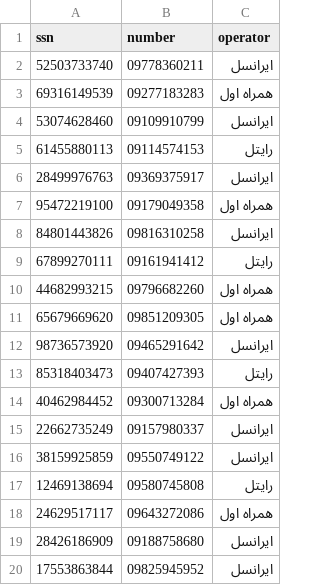
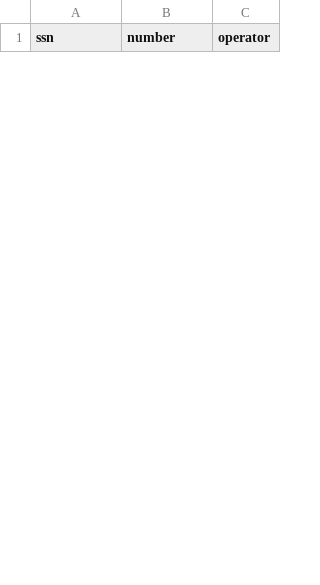
Before and after one commit to mhdr-hami/DataStructures_CourseProject, a CSV file: data/phones.csv, drawn as a sheet; only a part is shown; the diff covers the shown part only.

```diff
--- a/data/phones.csv
+++ b/data/phones.csv
@@ -1,20 +1 @@
 "ssn","number","operator"
-"52503733740","09778360211","ایرانسل"
-"69316149539","09277183283","همراه اول"
-"53074628460","09109910799","ایرانسل"
-"61455880113","09114574153","رایتل"
-"28499976763","09369375917","ایرانسل"
-"95472219100","09179049358","همراه اول"
-"84801443826","09816310258","ایرانسل"
-"67899270111","09161941412","رایتل"
-"44682993215","09796682260","همراه اول"
-"65679669620","09851209305","همراه اول"
-"98736573920","09465291642","ایرانسل"
-"85318403473","09407427393","رایتل"
-"40462984452","09300713284","همراه اول"
-"22662735249","09157980337","ایرانسل"
-"38159925859","09550749122","ایرانسل"
-"12469138694","09580745808","رایتل"
-"24629517117","09643272086","همراه اول"
-"28426186909","09188758680","ایرانسل"
-"17553863844","09825945952","ایرانسل"
```
Also changed, not shown: 9 added rows and 28 removed rows elsewhere in this file, data/cars.csv, data/transactions.csv, 6 other files.
